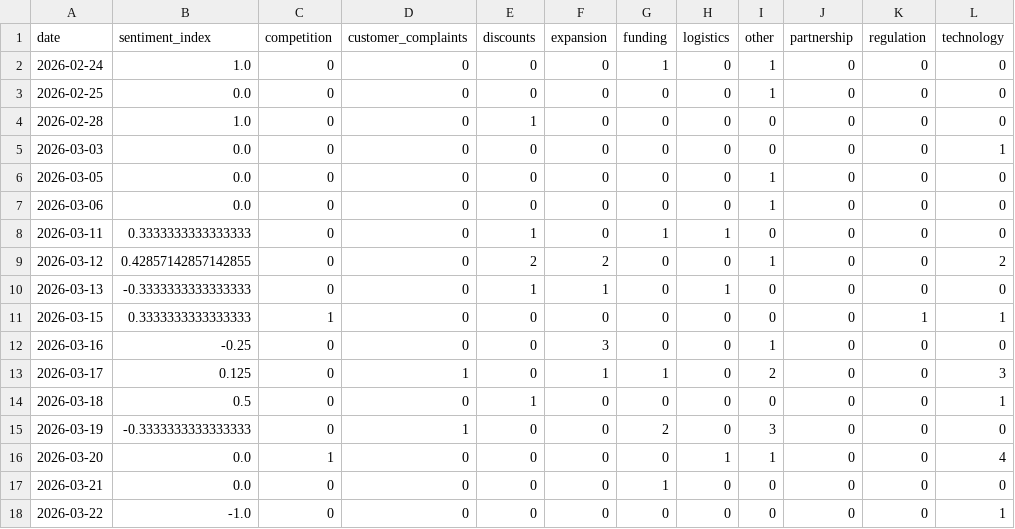
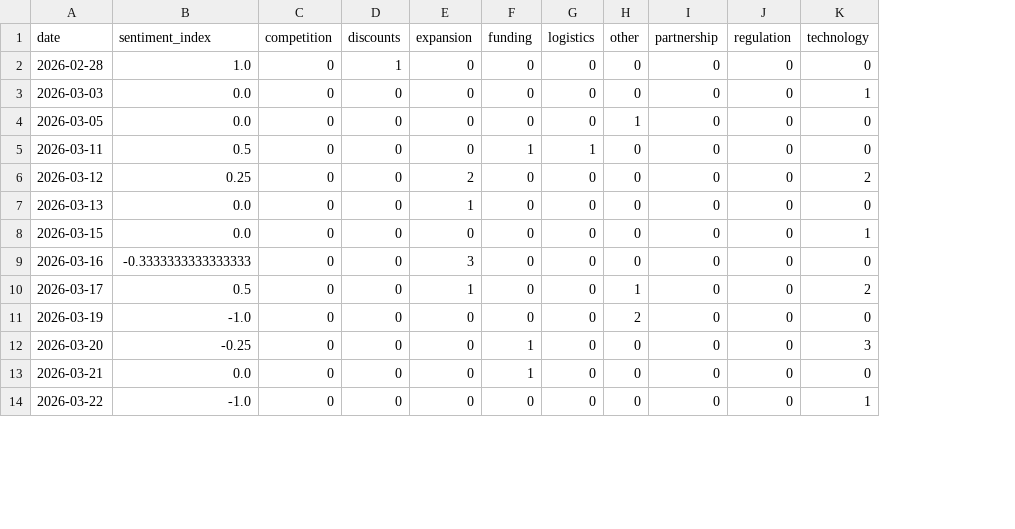
Before and after one commit to 2310Gayatri/AI-Ecommerce-Trend-Forecaster, a CSV file: data/processed/daily_market_metrics.csv, drawn as a sheet; only a part is shown; removed rows and columns are numbered as before the commit, all else as after; the diff covers the shown part only; the diff names each change by its address in the sheet, - before the commit and + after, or states it on an @@ line.

```diff
--- a/data/processed/daily_market_metrics.csv
+++ b/data/processed/daily_market_metrics.csv
-column D (customer_complaints), rows 4-6: all 0; rows 8-13: 0 | 0 | 0 | 0 | 0 | 1; rows 15-18: 1 | 0 | 0 | 0
-row 2: 2026-02-24 | 1.0 | 0 | 0 | 0 | 0 | 1 | 0 | 1 | 0 | 0 | 0
-row 3: 2026-02-25 | 0.0 | 0 | 0 | 0 | 0 | 0 | 0 | 1 | 0 | 0 | 0
-row 7: 2026-03-06 | 0.0 | 0 | 0 | 0 | 0 | 0 | 0 | 1 | 0 | 0 | 0
-B5 (sentiment_index): 0.3333333333333333
+B5 (sentiment_index): 0.5
-D5 (discounts): 1
+D5 (discounts): 0
-B6 (sentiment_index): 0.42857142857142855
+B6 (sentiment_index): 0.25
-D6 (discounts): 2
+D6 (discounts): 0
-H6 (other): 1
+H6 (other): 0
-B7 (sentiment_index): -0.3333333333333333
+B7 (sentiment_index): 0.0
-D7 (discounts): 1
+D7 (discounts): 0
-G7 (logistics): 1
+G7 (logistics): 0
-B8 (sentiment_index): 0.3333333333333333
+B8 (sentiment_index): 0.0
-C8 (competition): 1
+C8 (competition): 0
-J8 (regulation): 1
+J8 (regulation): 0
-B9 (sentiment_index): -0.25
+B9 (sentiment_index): -0.3333333333333333
-H9 (other): 1
+H9 (other): 0
-B10 (sentiment_index): 0.125
+B10 (sentiment_index): 0.5
-F10 (funding): 1
+F10 (funding): 0
-H10 (other): 2
+H10 (other): 1
-K10 (technology): 3
+K10 (technology): 2
-row 14: 2026-03-18 | 0.5 | 0 | 0 | 1 | 0 | 0 | 0 | 0 | 0 | 0 | 1
-B11 (sentiment_index): -0.3333333333333333
+B11 (sentiment_index): -1.0
-F11 (funding): 2
+F11 (funding): 0
-H11 (other): 3
+H11 (other): 2
-B12 (sentiment_index): 0.0
+B12 (sentiment_index): -0.25
-C12 (competition): 1
+C12 (competition): 0
-F12 (funding): 0
+F12 (funding): 1
-G12 (logistics): 1
+G12 (logistics): 0
-H12 (other): 1
+H12 (other): 0
-K12 (technology): 4
+K12 (technology): 3
```
Also changed, not shown: 1 added row and 57 edited cells elsewhere in this file, data/processed/brand_daily_metrics.csv, data/processed/market_forecast_history.csv, 1 other file.
